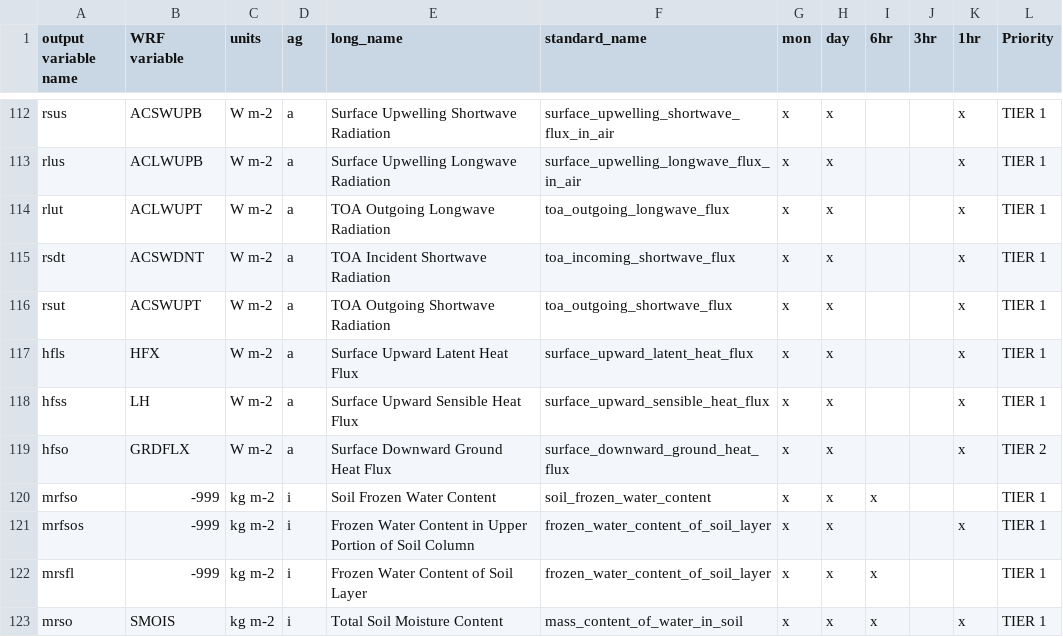
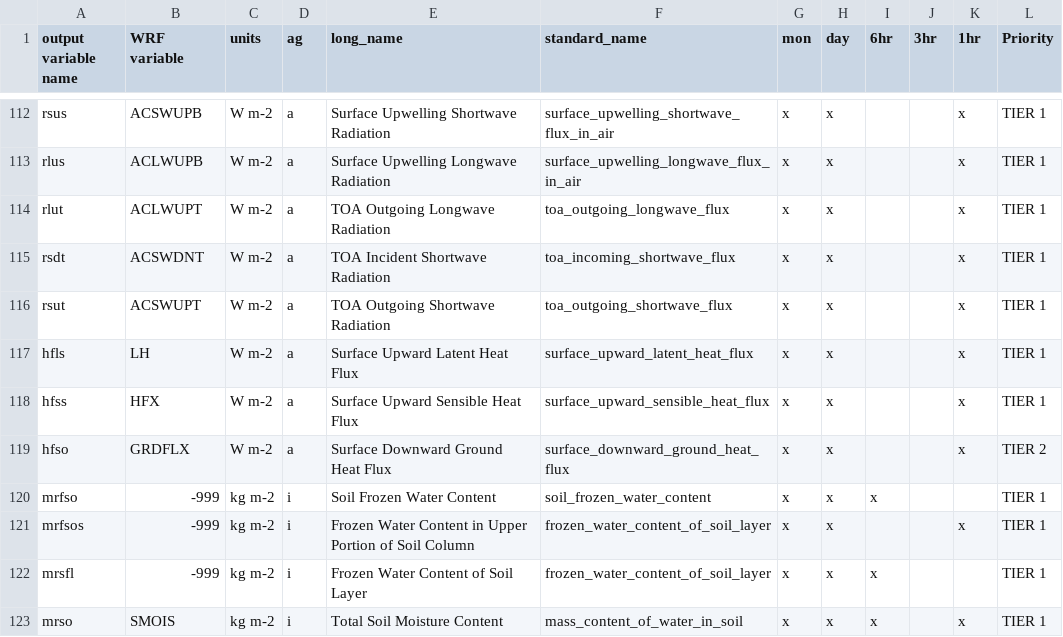
Before and after one commit to sinan0310/WRF-CMORizer, a CSV file: CORDEX_CMIP6_variables.csv, drawn as a sheet; only a part is shown, gaps mark what is left out.

Commit message:
Update CORDEX_CMIP6_variables.csv
Swap wrf variables for surface fluxes.

```diff
--- a/CORDEX_CMIP6_variables.csv
+++ b/CORDEX_CMIP6_variables.csv
@@ -116,4 +116,4 @@ rsdt,ACSWDNT,W m-2,a,TOA Incident Shortwave Radiation,toa_incoming_shortwave_flu
 rsut,ACSWUPT,W m-2,a,TOA Outgoing Shortwave Radiation,toa_outgoing_shortwave_flux,x,x,,,x,TIER 1
-hfls,HFX,W m-2,a,Surface Upward Latent Heat Flux,surface_upward_latent_heat_flux,x,x,,,x,TIER 1
-hfss,LH,W m-2,a,Surface Upward Sensible Heat Flux,surface_upward_sensible_heat_flux,x,x,,,x,TIER 1
+hfls,LH,W m-2,a,Surface Upward Latent Heat Flux,surface_upward_latent_heat_flux,x,x,,,x,TIER 1
+hfss,HFX,W m-2,a,Surface Upward Sensible Heat Flux,surface_upward_sensible_heat_flux,x,x,,,x,TIER 1
 hfso,GRDFLX,W m-2,a,Surface Downward Ground Heat Flux,surface_downward_ground_heat_flux,x,x,,,x,TIER 2
```
